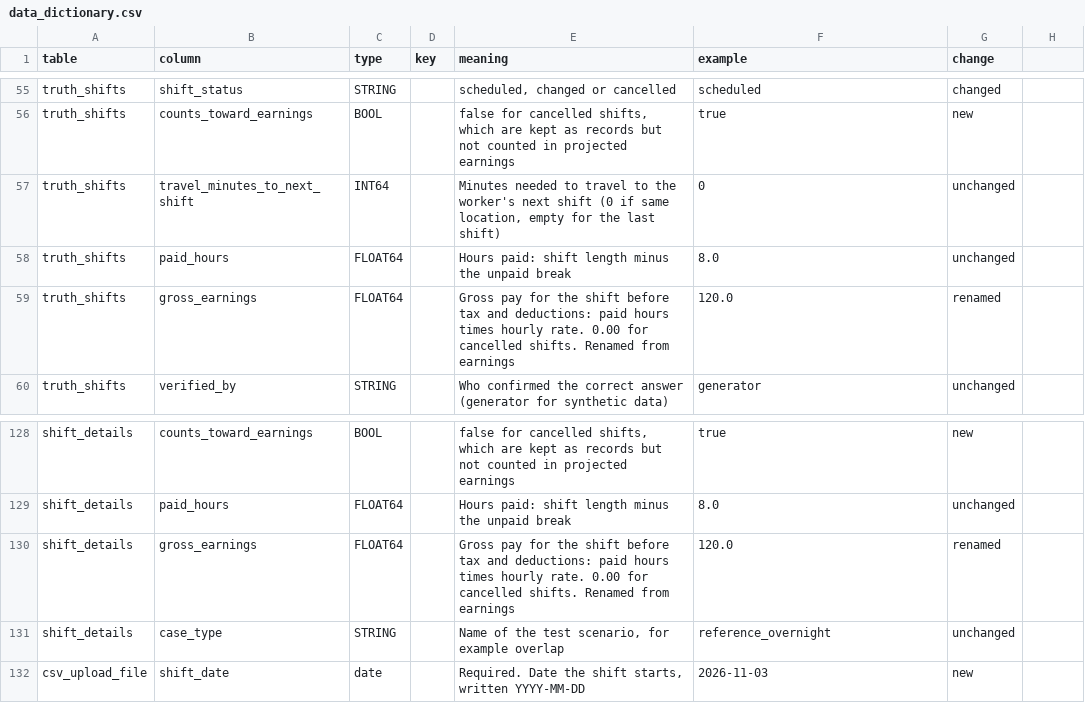
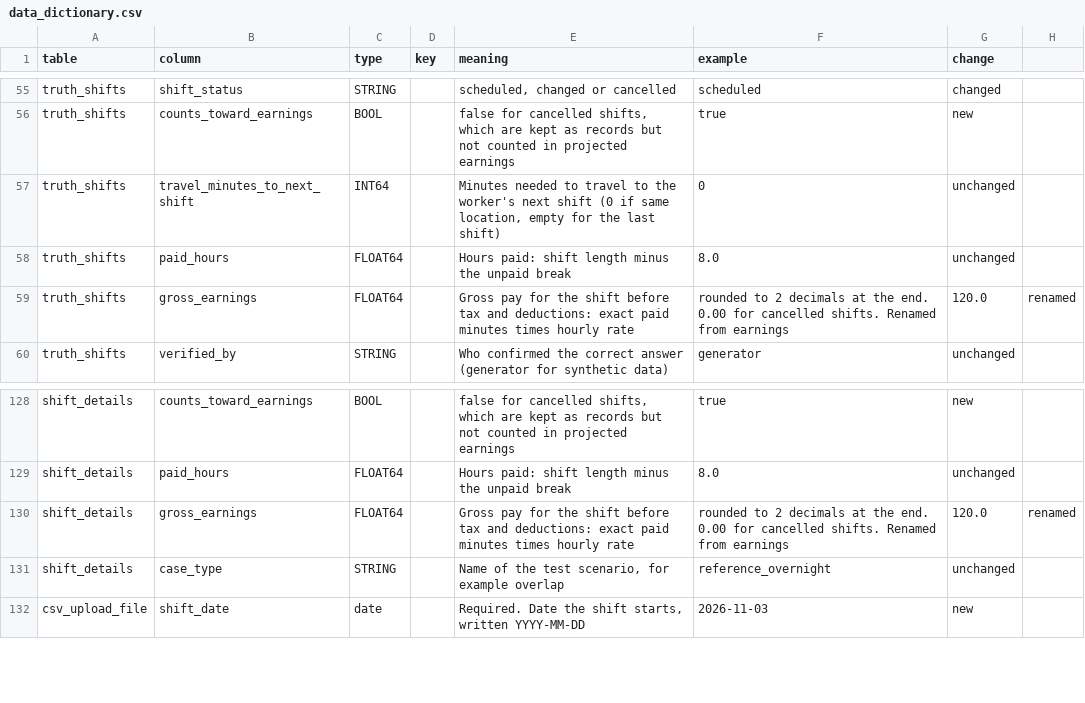
Before and after one commit to NandiLov/WorkClarity, a CSV file: data_validation/docs/data_dictionary.csv, drawn as a sheet; only a part is shown, gaps mark what is left out.

Commit message:
Update PR15 rule, README test count, data dictionary and Firestore proposal wording

```diff
--- a/data_validation/docs/data_dictionary.csv
+++ b/data_validation/docs/data_dictionary.csv
@@ -58,3 +58,3 @@ truth_shifts,travel_minutes_to_next_shift,INT64,,"Minutes needed to travel to th
 truth_shifts,paid_hours,FLOAT64,,Hours paid: shift length minus the unpaid break,8.0,unchanged
-truth_shifts,gross_earnings,FLOAT64,,Gross pay for the shift before tax and deductions: paid hours times hourly rate. 0.00 for cancelled shifts. Renamed from earnings,120.0,renamed
+truth_shifts,gross_earnings,FLOAT64,,Gross pay for the shift before tax and deductions: exact paid minutes times hourly rate, rounded to 2 decimals at the end. 0.00 for cancelled shifts. Renamed from earnings,120.0,renamed
 truth_shifts,verified_by,STRING,,Who confirmed the correct answer (generator for synthetic data),generator,unchanged
@@ -129,3 +129,3 @@ shift_details,counts_toward_earnings,BOOL,,"false for cancelled shifts, which ar
 shift_details,paid_hours,FLOAT64,,Hours paid: shift length minus the unpaid break,8.0,unchanged
-shift_details,gross_earnings,FLOAT64,,Gross pay for the shift before tax and deductions: paid hours times hourly rate. 0.00 for cancelled shifts. Renamed from earnings,120.0,renamed
+shift_details,gross_earnings,FLOAT64,,Gross pay for the shift before tax and deductions: exact paid minutes times hourly rate, rounded to 2 decimals at the end. 0.00 for cancelled shifts. Renamed from earnings,120.0,renamed
 shift_details,case_type,STRING,,"Name of the test scenario, for example overlap",reference_overnight,unchanged
```
Also changed, not shown: 4 other files.
